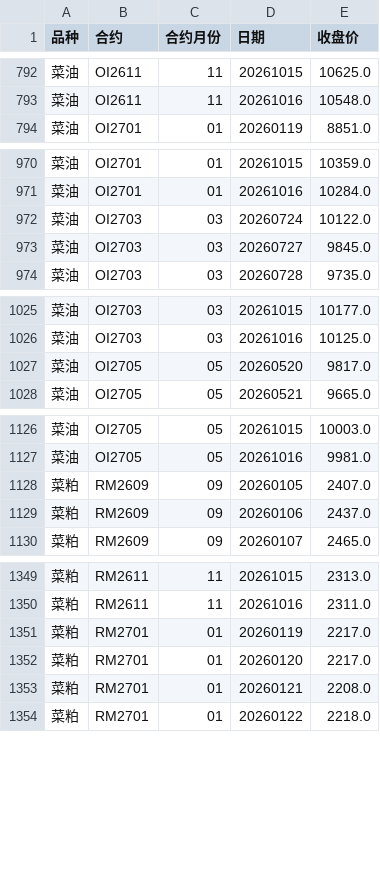
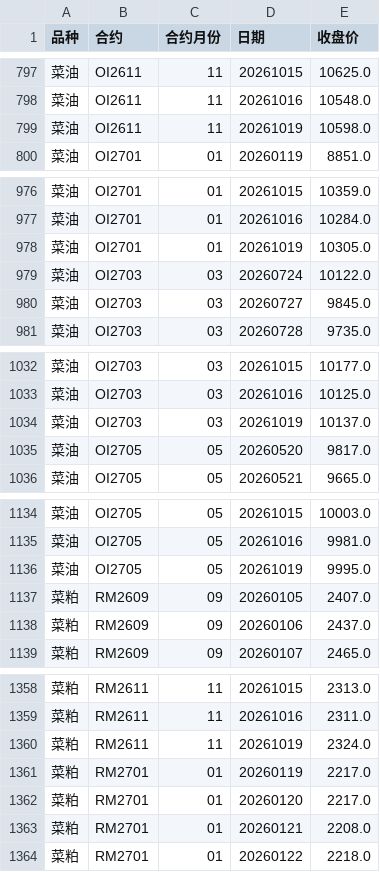
Before and after one commit to tx18223763752-blip/ag-chicang, a CSV file: data/合约收盘价.csv, drawn as a sheet; only a part is shown, gaps mark what is left out; the diff covers the shown part only; the diff names each change by its address in the sheet, - before the commit and + after, or states it on an @@ line.

```diff
--- a/data/合约收盘价.csv
+++ b/data/合约收盘价.csv
+row 799: 菜油 | OI2611 | 11 | 20261019 | 10598.0
+row 978: 菜油 | OI2701 | 01 | 20261019 | 10305.0
+row 1034: 菜油 | OI2703 | 03 | 20261019 | 10137.0
+row 1136: 菜油 | OI2705 | 05 | 20261019 | 9995.0
+row 1360: 菜粕 | RM2611 | 11 | 20261019 | 2324.0
```
Also changed, not shown: 20 added rows elsewhere in this file, data/棕榈油_汇总.csv, data/菜油_汇总.csv, 5 other files.
